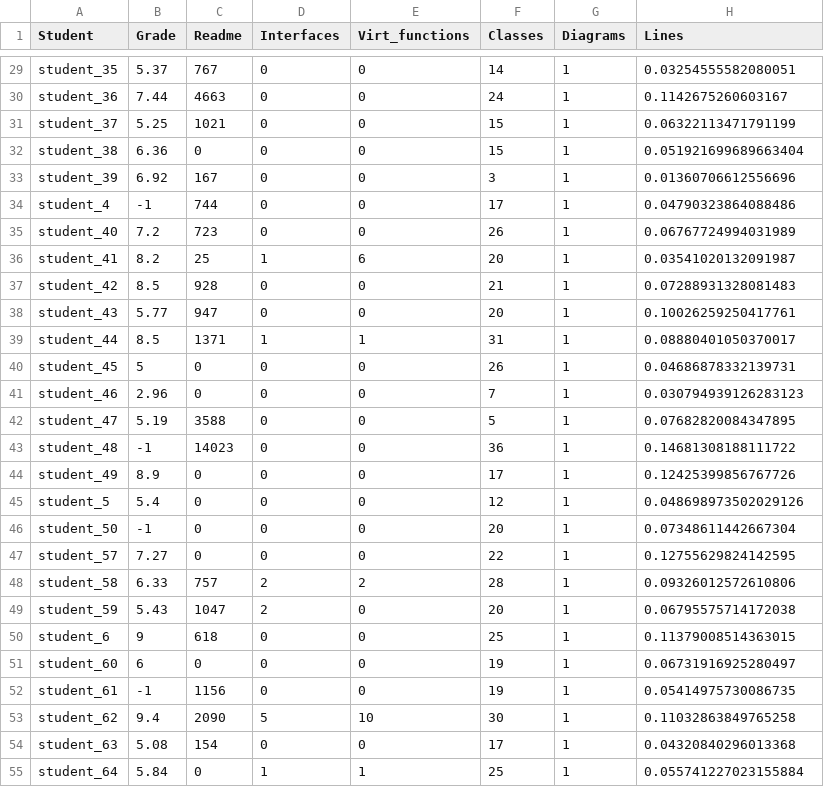
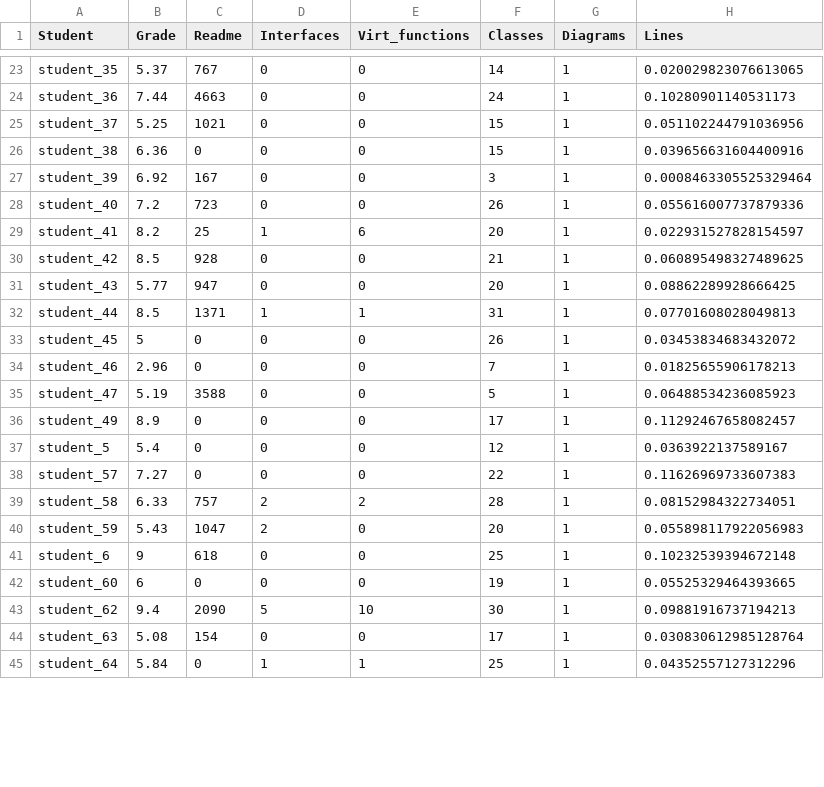
Before and after one commit to awfulwaffle77/AI_LinearRegression, a CSV file: csv/training_3.csv, drawn as a sheet; only a part is shown, gaps mark what is left out; removed rows and columns are numbered as before the commit, all else as after; the diff covers the shown part only; the diff names each change by its address in the sheet, - before the commit and + after, or states it on an @@ line.

```diff
--- a/csv/training_3.csv
+++ b/csv/training_3.csv
-H23 (Lines): 0.03254555582080051
+H23 (Lines): 0.020029823076613065
-H24 (Lines): 0.1142675260603167
+H24 (Lines): 0.10280901140531173
-H25 (Lines): 0.06322113471791199
+H25 (Lines): 0.051102244791036956
-H26 (Lines): 0.051921699689663404
+H26 (Lines): 0.039656631604400916
-H27 (Lines): 0.01360706612556696
+H27 (Lines): 0.0008463305525329464
-row 34: student_4 | -1 | 744 | 0 | 0 | 17 | 1 | 0.04790323864088486
-H28 (Lines): 0.06767724994031989
+H28 (Lines): 0.055616007737879336
-H29 (Lines): 0.03541020132091987
+H29 (Lines): 0.022931527828154597
-H30 (Lines): 0.07288931328081483
+H30 (Lines): 0.060895498327489625
-H31 (Lines): 0.10026259250417761
+H31 (Lines): 0.08862289928666425
-H32 (Lines): 0.08880401050370017
+H32 (Lines): 0.07701608028049813
-H33 (Lines): 0.04686878332139731
+H33 (Lines): 0.03453834683432072
-H34 (Lines): 0.030794939126283123
+H34 (Lines): 0.01825655906178213
-H35 (Lines): 0.07682820084347895
+H35 (Lines): 0.06488534236085923
-row 43: student_48 | -1 | 14023 | 0 | 0 | 36 | 1 | 0.14681308188111722
-H36 (Lines): 0.12425399856767726
+H36 (Lines): 0.11292467658082457
-H37 (Lines): 0.048698973502029126
+H37 (Lines): 0.0363922137589167
-row 46: student_50 | -1 | 0 | 0 | 0 | 20 | 1 | 0.07348611442667304
-H38 (Lines): 0.12755629824142595
+H38 (Lines): 0.11626969733607383
-H39 (Lines): 0.09326012572610806
+H39 (Lines): 0.08152984322734051
-H40 (Lines): 0.06795575714172038
+H40 (Lines): 0.055898117922056983
-H41 (Lines): 0.11379008514363015
+H41 (Lines): 0.10232539394672148
-H42 (Lines): 0.06731916925280497
+H42 (Lines): 0.05525329464393665
-row 52: student_61 | -1 | 1156 | 0 | 0 | 19 | 1 | 0.05414975730086735
-H43 (Lines): 0.11032863849765258
+H43 (Lines): 0.09881916737194213
-H44 (Lines): 0.04320840296013368
+H44 (Lines): 0.030830612985128764
-H45 (Lines): 0.055741227023155884
+H45 (Lines): 0.04352557127312296
```
Also changed, not shown: 8 removed rows and 30 edited cells elsewhere in this file, csv/test_2.csv, csv/training_2.csv, 3 other files.
